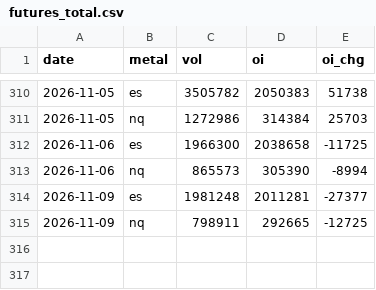
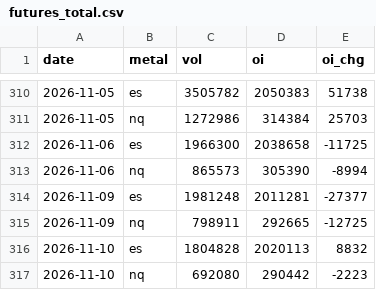
Before and after one commit to Allenvip1/G-F-U-T-2, a CSV file: data/futures_total.csv, drawn as a sheet; only a part is shown, gaps mark what is left out.

```diff
--- a/data/futures_total.csv
+++ b/data/futures_total.csv
@@ -315 +315,3 @@ date,metal,vol,oi,oi_chg
 2026-11-09,nq,798911,292665,-12725
+2026-11-10,es,1804828,2020113,8832
+2026-11-10,nq,692080,290442,-2223
```
Also changed, not shown: data/futures_oi.csv, data/price_es.csv, 2 other files.
